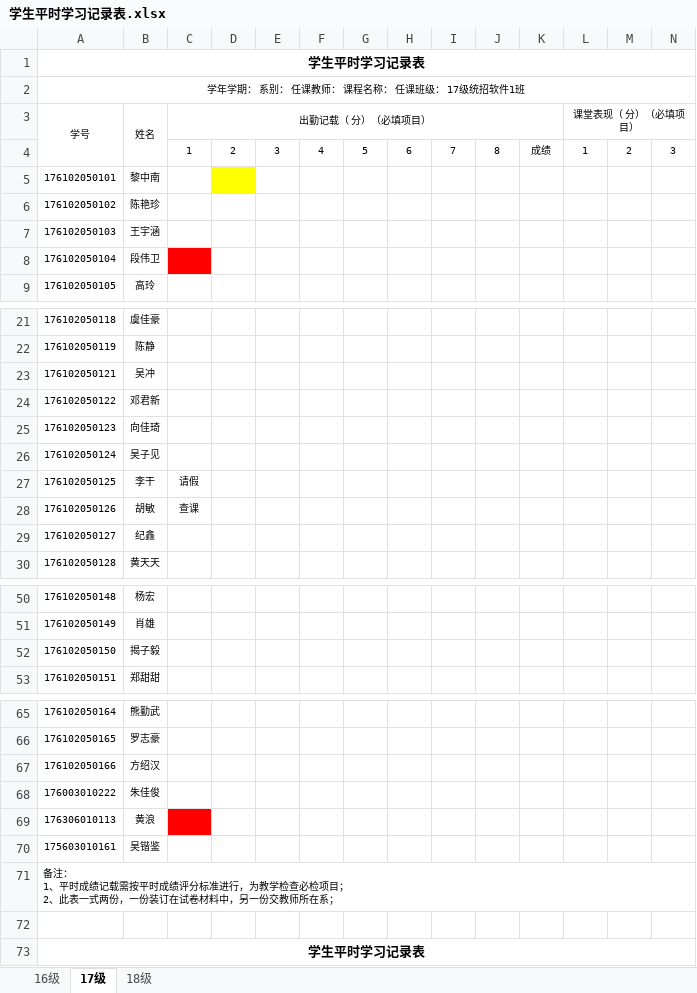
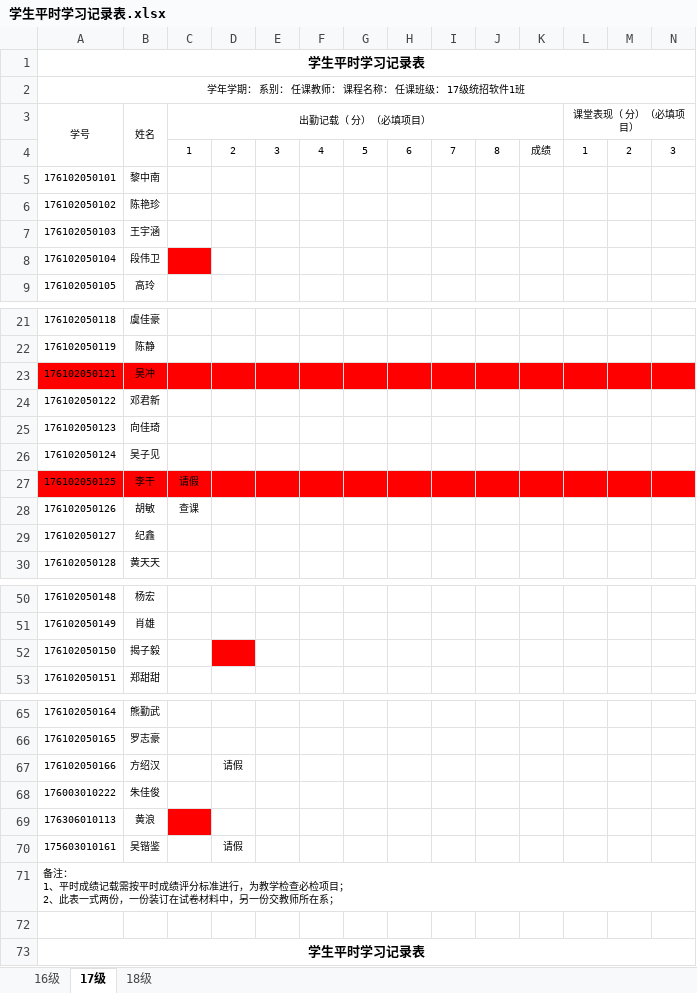
Before and after one commit to zhou514/MyGitHub, an Excel workbook: 学生平时学习记录表.xlsx, sheet 17级, drawn as a sheet; only a part is shown, gaps mark what is left out; values as stored, in another font and other column widths than the file's, no borders; the diff covers the shown part only; the diff names each change by its address in the sheet, - before the commit and + after, or states it on an @@ line.

Commit message:
Update 学生平时学习记录表.xlsx
1101

```diff
--- a/学生平时学习记录表.xlsx (sheet 17级)
+++ b/学生平时学习记录表.xlsx (sheet 17级)
-D5 fill: #FFFF00
+D5 fill: none
-A23:N23 fill: none
+A23:N23 fill: #FF0000
-A27:N27 fill: none
+A27:N27 fill: #FF0000
-D52 fill: none
+D52 fill: #FF0000
-D67: (empty)
+D67: 请假
-D70: (empty)
+D70: 请假
```
Also changed, not shown: cell formats elsewhere in this sheet.
